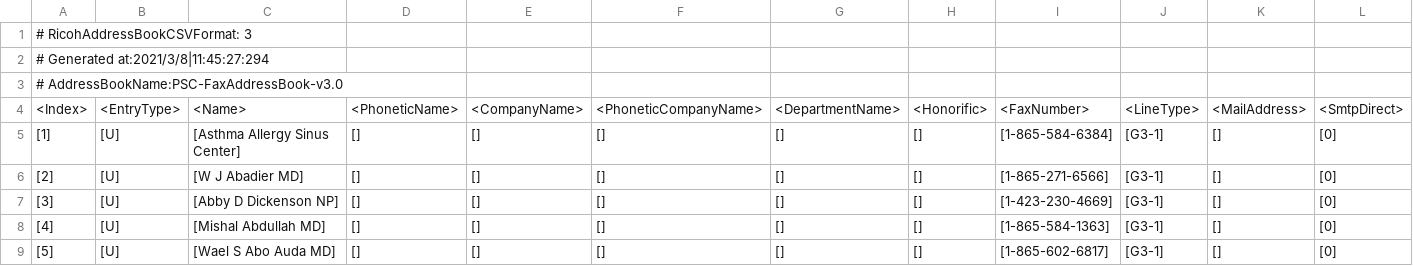
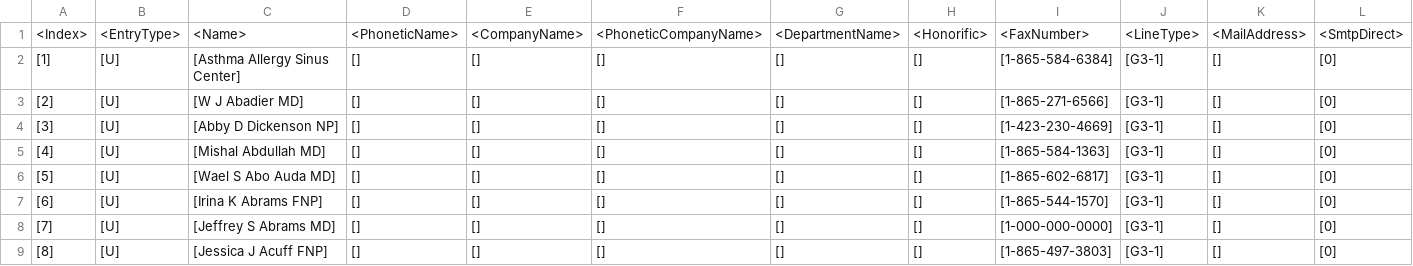
Before and after one commit to PSCSSI/FaxAddressBook, a CSV file: PSC-FaxAddressBook-v3.0.csv, drawn as a sheet; only a part is shown; the shorter side is filled out with more unchanged rows; rows hold the shown columns only; the diff names each change by its address in the sheet, - before the commit and + after, or states it on an @@ line.

Commit message:
Update PSC-FaxAddressBook-v3.0.csv

```diff
--- a/PSC-FaxAddressBook-v3.0.csv
+++ b/PSC-FaxAddressBook-v3.0.csv
-row 1: # RicohAddressBookCSVFormat: 3
-row 2: # Generated at:2021/3/8|11:45:27:294
-row 3: # AddressBookName:PSC-FaxAddressBook-v3.0
```
